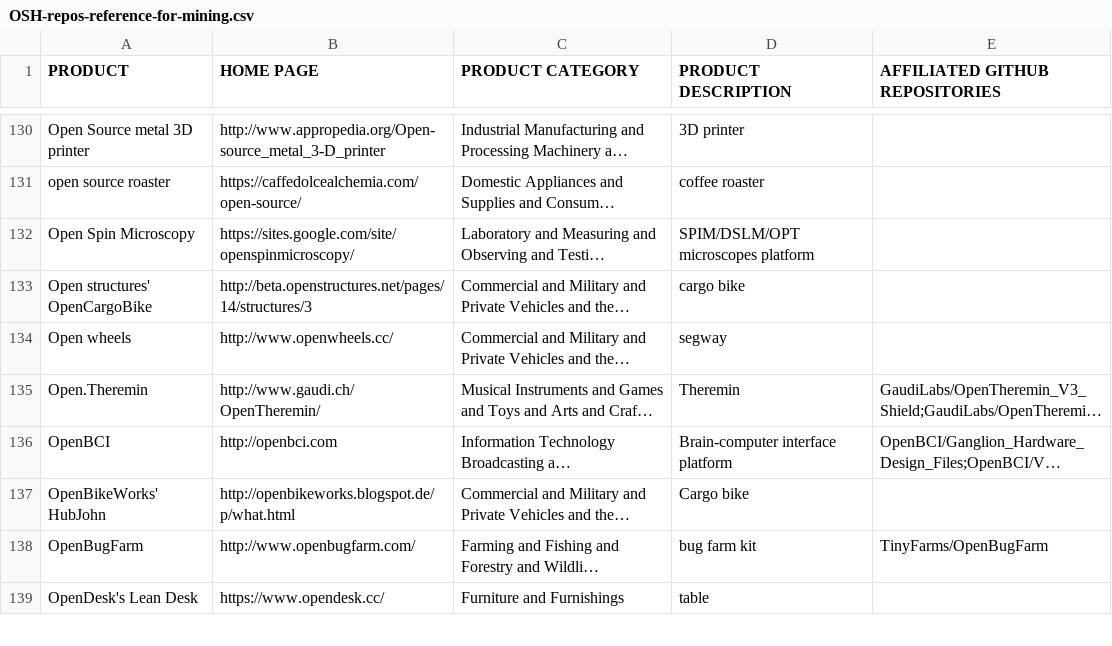
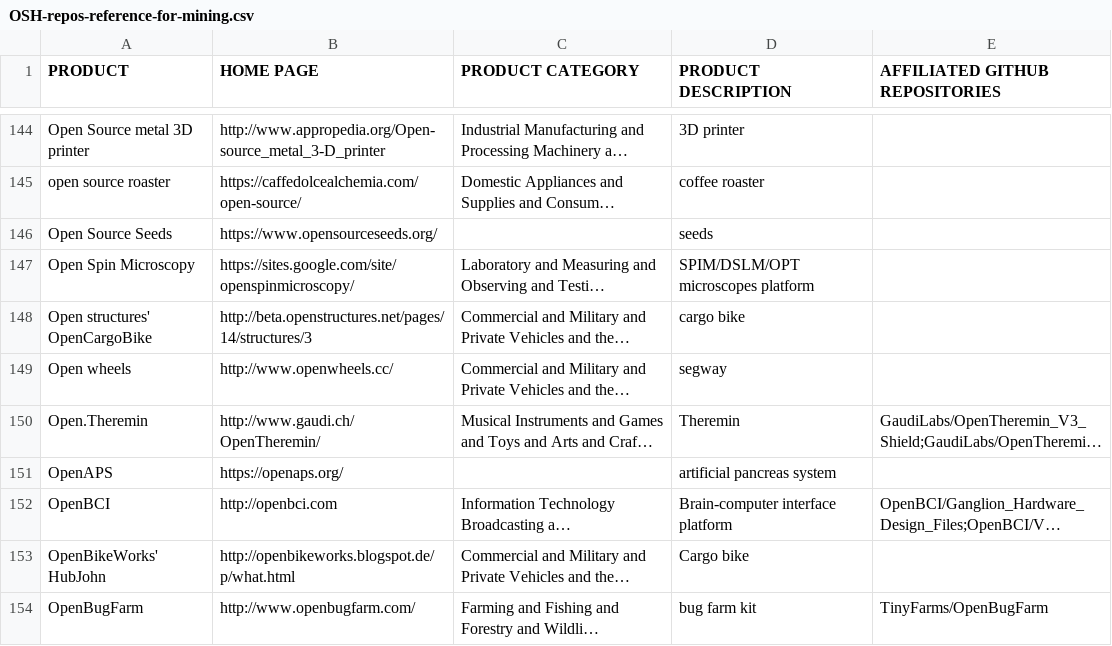
Before and after one commit to OPEN-NEXT/wp2.2_dev, a CSV file: data/OSH-repos-reference-for-mining.csv, drawn as a sheet; only a part is shown, gaps mark what is left out; the shorter side is filled out with more unchanged rows; long unchanged cells end in …; the diff covers the shown part only; the diff names each change by its address in the sheet, - before the commit and + after, or states it on an @@ line.

```diff
--- a/data/OSH-repos-reference-for-mining.csv
+++ b/data/OSH-repos-reference-for-mining.csv
+row 146: Open Source Seeds | https://www.opensourceseeds.org/ |  | seeds
+row 151: OpenAPS | https://openaps.org/ |  | artificial pancreas system
```
Also changed, not shown: 29 added rows elsewhere in this file.
